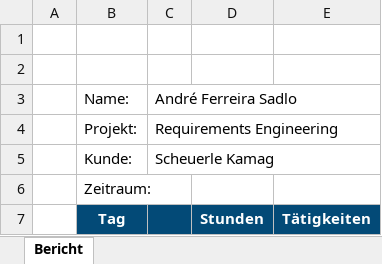
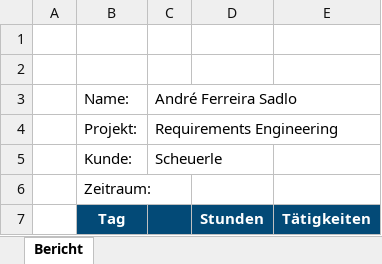
Before and after one commit to alexkroeker177/reqmastes-spider-nextjs, an Excel workbook: public/templates/Template_Scheuerle.xlsx, sheet Bericht, drawn as a sheet; only a part is shown; values as stored, in another font and other column widths than the file's, no borders; charts and pictures not drawn; the diff names each change by its address in the sheet, - before the commit and + after, or states it on an @@ line.

Commit message:
modify scheuerle template

```diff
--- a/public/templates/Template_Scheuerle.xlsx (sheet Bericht)
+++ b/public/templates/Template_Scheuerle.xlsx (sheet Bericht)
-C5 (André Ferreira Sadlo): Scheuerle Kamag
+C5 (André Ferreira Sadlo): Scheuerle
```
Also changed, not shown: charts or pictures.
